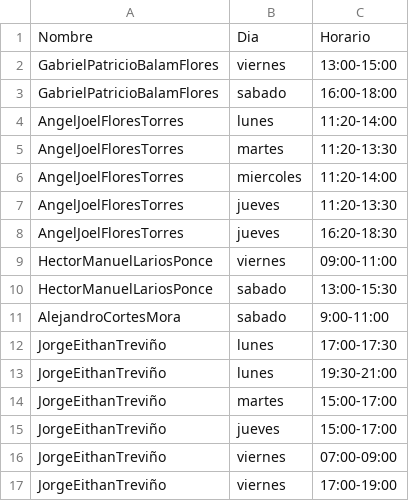
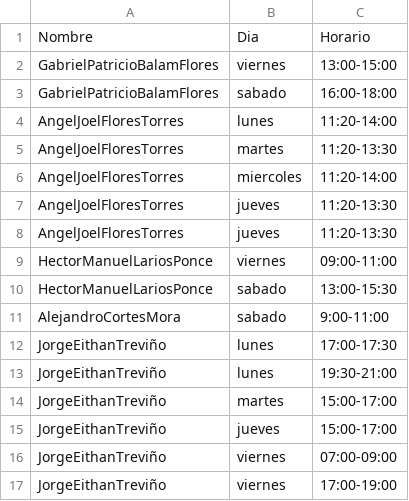
Before and after one commit to PROTECO/proteco-bot, a CSV file: data/asesorias/c/en_linea.csv, drawn as a sheet.

```diff
--- a/data/asesorias/c/en_linea.csv
+++ b/data/asesorias/c/en_linea.csv
@@ -7,3 +7,3 @@ AngelJoelFloresTorres,miercoles,11:20-14:00
 AngelJoelFloresTorres,jueves,11:20-13:30
-AngelJoelFloresTorres,jueves,16:20-18:30
+AngelJoelFloresTorres,jueves,11:20-13:30
 HectorManuelLariosPonce,viernes,09:00-11:00
```
Also changed, not shown: data/asesorias/desarrollo_web/en_linea.csv, data/asesorias/linux/en_linea.csv, 19 other files.
